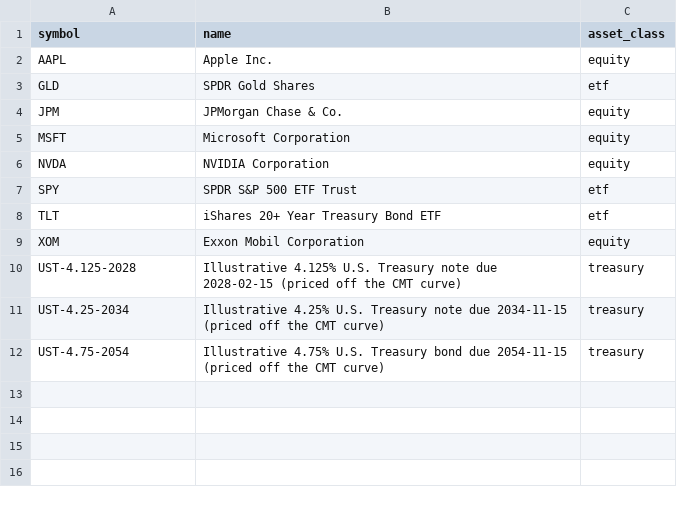
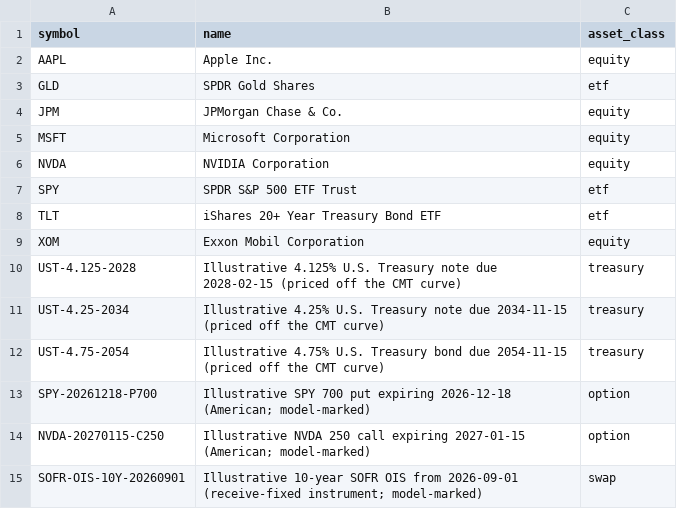
Before and after one commit to AkshayAmbulkar/ballast, a CSV file: data/seed/instruments.csv, drawn as a sheet; the diff names each change by its address in the sheet, - before the commit and + after, or states it on an @@ line.

```diff
--- a/data/seed/instruments.csv
+++ b/data/seed/instruments.csv
+row 13: SPY-20261218-P700 | Illustrative SPY 700 put expiring 2026-12-18 (American; model-marked) | option
+row 14: NVDA-20270115-C250 | Illustrative NVDA 250 call expiring 2027-01-15 (American; model-marked) | option
+row 15: SOFR-OIS-10Y-20260901 | Illustrative 10-year SOFR OIS from 2026-09-01 (receive-fixed instrument; model-marked) | swap
```
Also changed, not shown: data/seed/trades.csv, 22 other files.
